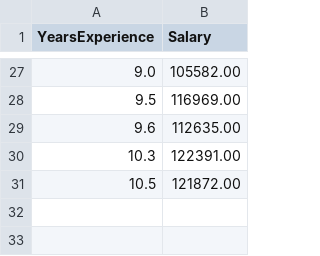
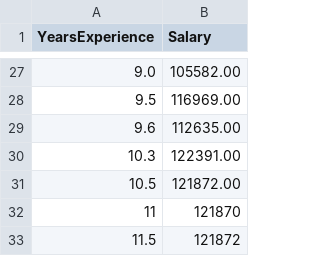
Before and after one commit to Grizzlyfrffff/DE_session2, a CSV file: trainingdata.csv, drawn as a sheet; only a part is shown, gaps mark what is left out; the diff names each change by its address in the sheet, - before the commit and + after, or states it on an @@ line.

```diff
--- a/trainingdata.csv
+++ b/trainingdata.csv
+row 32: 11 | 121870
+row 33: 11.5 | 121872
```
Also changed, not shown: 1 other file.
